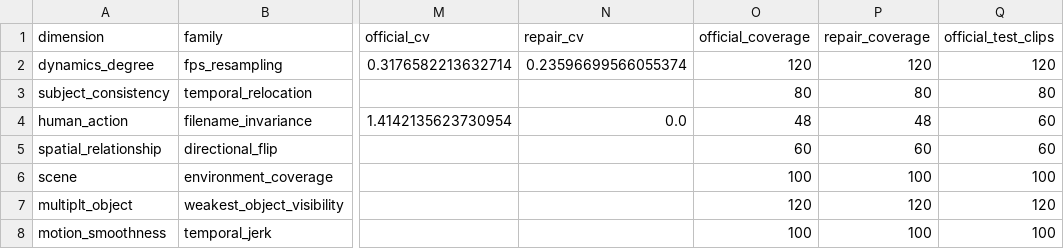
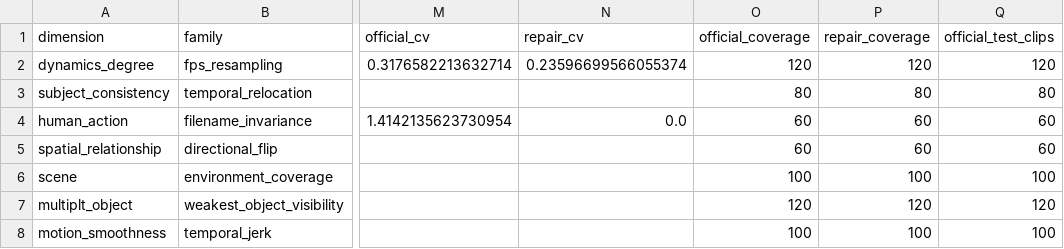
Before and after one commit to winbeau/vbench-faithful, a CSV file: docs/counterfactual-reports/table2.csv, drawn as a sheet; only a part is shown, gaps mark what is left out; the diff names each change by its address in the sheet, - before the commit and + after, or states it on an @@ line.

Commit message:
docs(counterfactual): final 7-dimension results with complete coverage
All seven dimensions now score 100% of test clips on both backends; the
human_action gap (48/60) is closed after keeping the source container for the
GIF-derived filename copies.

Headline: scene +0.545, subject_consistency +0.258, multiplt_object +0.167;
motion_smoothness -0.105 and spatial_relationship -0.300 are reported as Repair
losses; dynamics_degree is an invariance family whose CPA is non-diagnostic.

```diff
--- a/docs/counterfactual-reports/table2.csv
+++ b/docs/counterfactual-reports/table2.csv
-O4 (official_coverage): 48
+O4 (official_coverage): 60
-P4 (repair_coverage): 48
+P4 (repair_coverage): 60
```
Also changed, not shown: 2 other files.
